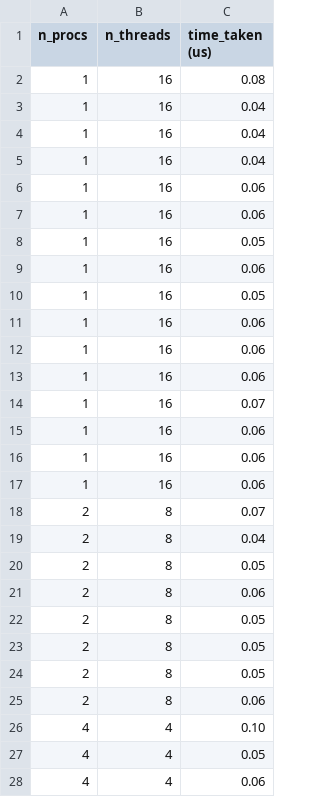
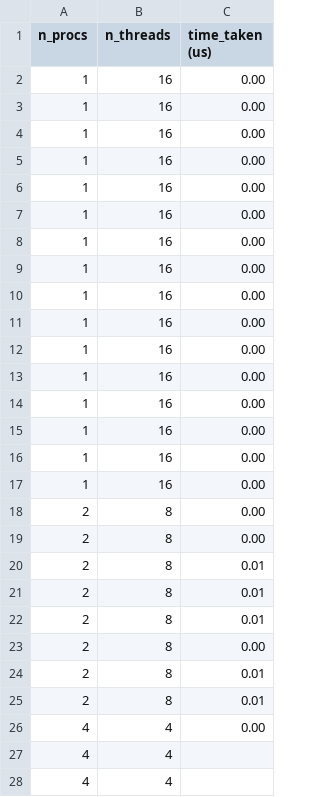
Before and after one commit to erikalena/hpc_assignment2, a CSV file: performances.csv, drawn as a sheet; only a part is shown; the diff covers the shown part only.

```diff
--- a/performances.csv
+++ b/performances.csv
@@ -1,28 +1,28 @@
 n_procs,n_threads,time_taken (us),
-1,16,0.08,
-1,16,0.04,
-1,16,0.04,
-1,16,0.04,
-1,16,0.06,
-1,16,0.06,
-1,16,0.05,
-1,16,0.06,
-1,16,0.05,
-1,16,0.06,
-1,16,0.06,
-1,16,0.06,
-1,16,0.07,
-1,16,0.06,
-1,16,0.06,
-1,16,0.06,
-2,8,0.07,
-2,8,0.04,
-2,8,0.05,
-2,8,0.06,
-2,8,0.05,
-2,8,0.05,
-2,8,0.05,
-2,8,0.06,
-4,4,0.10,
-4,4,0.05,
-4,4,0.06,
+1,16,0.00,
+1,16,0.00,
+1,16,0.00,
+1,16,0.00,
+1,16,0.00,
+1,16,0.00,
+1,16,0.00,
+1,16,0.00,
+1,16,0.00,
+1,16,0.00,
+1,16,0.00,
+1,16,0.00,
+1,16,0.00,
+1,16,0.00,
+1,16,0.00,
+1,16,0.00,
+2,8,0.00,
+2,8,0.00,
+2,8,0.01,
+2,8,0.01,
+2,8,0.01,
+2,8,0.00,
+2,8,0.01,
+2,8,0.01,
+4,4,0.00,
+4,4,,
+4,4,,
```
Also changed, not shown: 3 edited cells elsewhere in this file, 11 other files.
